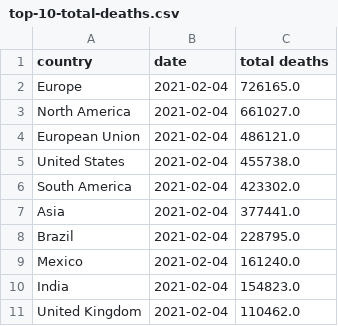
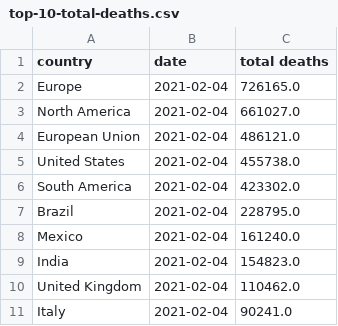
Before and after one commit to ravisivapriyatharun/covid-data, a CSV file: top-10-total-deaths.csv, drawn as a sheet.

```diff
--- a/top-10-total-deaths.csv
+++ b/top-10-total-deaths.csv
@@ -6,3 +6,2 @@ United States,2021-02-04,455738.0
 South America,2021-02-04,423302.0
-Asia,2021-02-04,377441.0
 Brazil,2021-02-04,228795.0
@@ -11 +10,2 @@ India,2021-02-04,154823.0
 United Kingdom,2021-02-04,110462.0
+Italy,2021-02-04,90241.0
```
Also changed, not shown: top-10-new-cases.csv, top-10-total-cases.csv, 2 other files.
